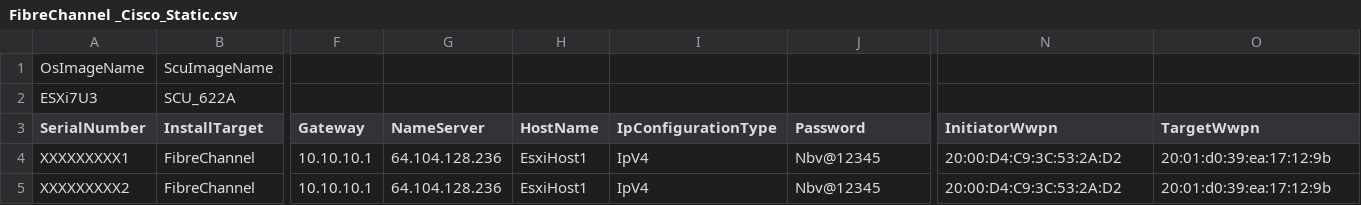
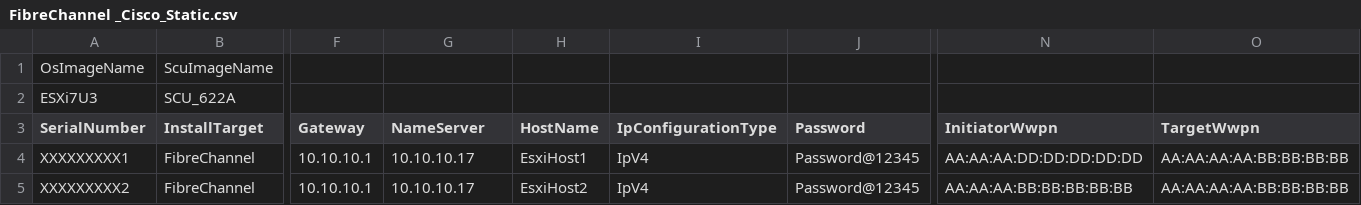
Before and after one commit to CiscoDevNet/intersight-BMaaS, a CSV file: os-install/bulk-install-csv-samples/FibreChannel _Cisco_Static.csv, drawn as a sheet; only a part is shown, gaps mark what is left out; the diff names each change by its address in the sheet, - before the commit and + after, or states it on an @@ line.

Commit message:
Updated with generic values

```diff
--- a/os-install/bulk-install-csv-samples/FibreChannel _Cisco_Static.csv
+++ b/os-install/bulk-install-csv-samples/FibreChannel _Cisco_Static.csv
-G4:G5 (NameServer): 64.104.128.236
+G4:G5 (NameServer): 10.10.10.17
-J4:J5 (Password): Nbv@12345
+J4:J5 (Password): Password@12345
-N4 (InitiatorWwpn): 20:00:D4:C9:3C:53:2A:D2
+N4 (InitiatorWwpn): AA:AA:AA:DD:DD:DD:DD:DD
-O4:O5 (TargetWwpn): 20:01:d0:39:ea:17:12:9b
+O4:O5 (TargetWwpn): AA:AA:AA:AA:BB:BB:BB:BB
-H5 (HostName): EsxiHost1
+H5 (HostName): EsxiHost2
-N5 (InitiatorWwpn): 20:00:D4:C9:3C:53:2A:D2
+N5 (InitiatorWwpn): AA:AA:AA:BB:BB:BB:BB:BB
```
